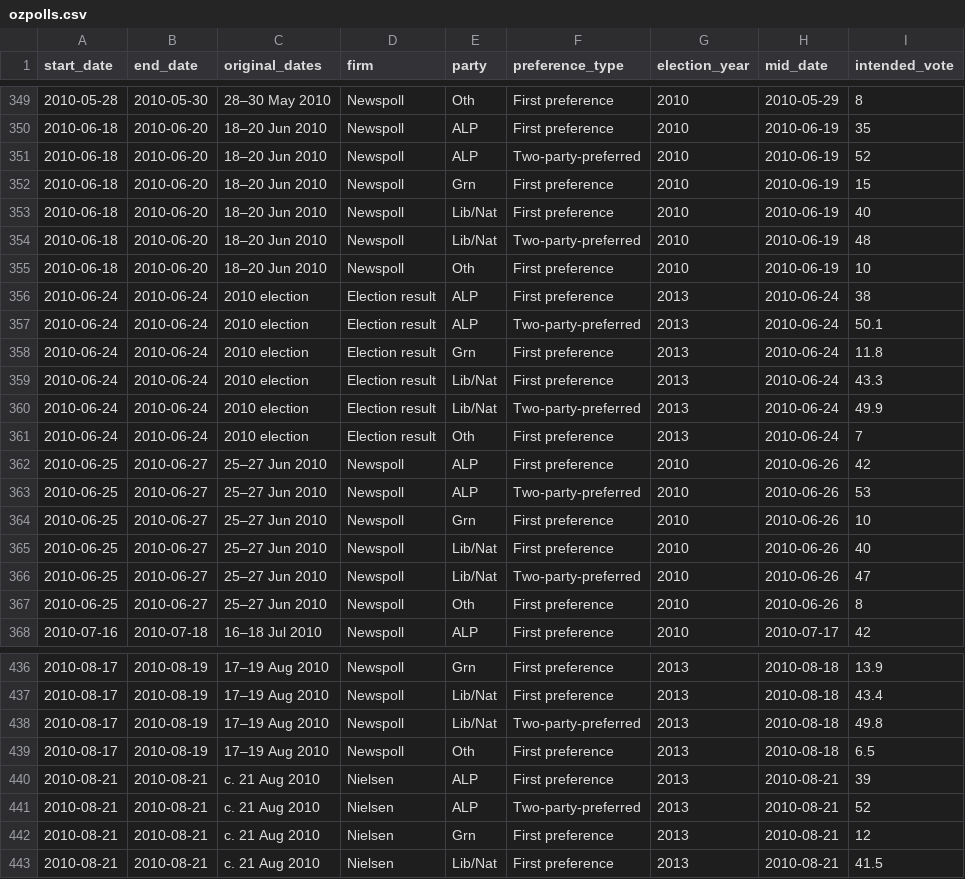
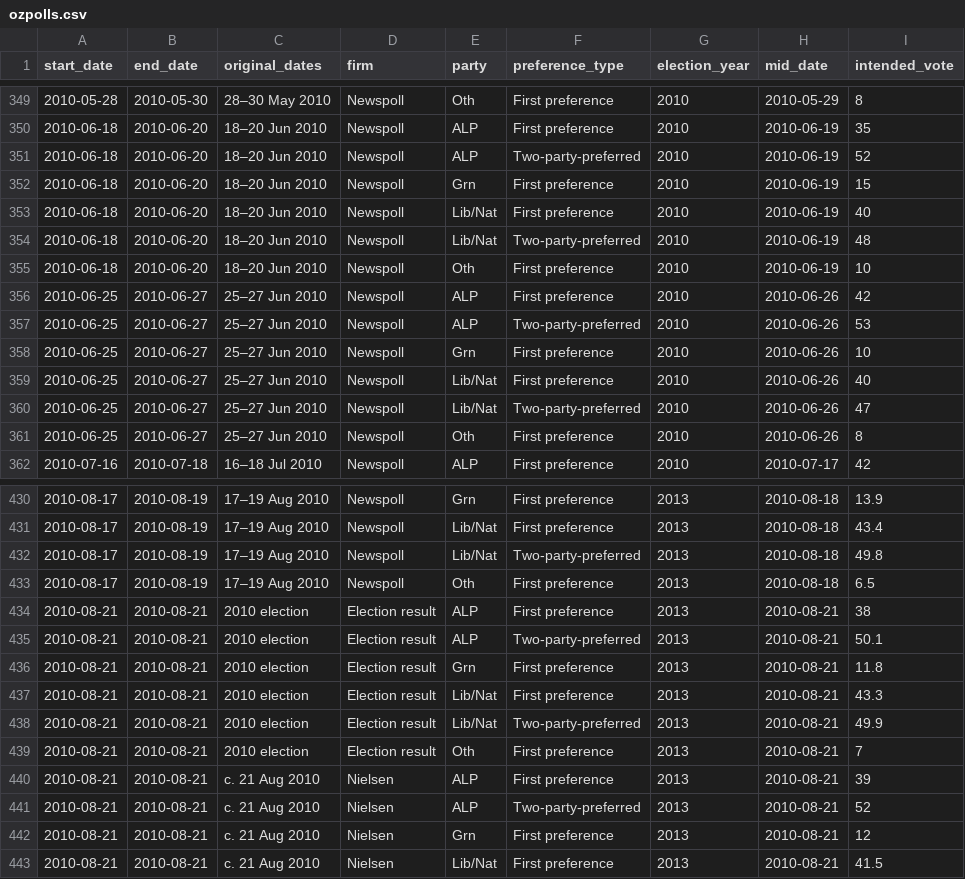
Before and after one commit to ellisp/ozfedelect, a CSV file: comparison-data/ozpolls.csv, drawn as a sheet; only a part is shown, gaps mark what is left out.

Commit message:
Correct election date for 2010

```diff
--- a/comparison-data/ozpolls.csv
+++ b/comparison-data/ozpolls.csv
@@ -355,8 +355,2 @@ start_date,end_date,original_dates,firm,party,preference_type,election_year,mid_
 2010-06-18,2010-06-20,18–20 Jun 2010,Newspoll,Oth,First preference,2010,2010-06-19,10
-2010-06-24,2010-06-24,2010 election,Election result,ALP,First preference,2013,2010-06-24,38
-2010-06-24,2010-06-24,2010 election,Election result,ALP,Two-party-preferred,2013,2010-06-24,50.1
-2010-06-24,2010-06-24,2010 election,Election result,Grn,First preference,2013,2010-06-24,11.8
-2010-06-24,2010-06-24,2010 election,Election result,Lib/Nat,First preference,2013,2010-06-24,43.3
-2010-06-24,2010-06-24,2010 election,Election result,Lib/Nat,Two-party-preferred,2013,2010-06-24,49.9
-2010-06-24,2010-06-24,2010 election,Election result,Oth,First preference,2013,2010-06-24,7
 2010-06-25,2010-06-27,25–27 Jun 2010,Newspoll,ALP,First preference,2010,2010-06-26,42
@@ -439,2 +433,8 @@ start_date,end_date,original_dates,firm,party,preference_type,election_year,mid_
 2010-08-17,2010-08-19,17–19 Aug 2010,Newspoll,Oth,First preference,2013,2010-08-18,6.5
+2010-08-21,2010-08-21,2010 election,Election result,ALP,First preference,2013,2010-08-21,38
+2010-08-21,2010-08-21,2010 election,Election result,ALP,Two-party-preferred,2013,2010-08-21,50.1
+2010-08-21,2010-08-21,2010 election,Election result,Grn,First preference,2013,2010-08-21,11.8
+2010-08-21,2010-08-21,2010 election,Election result,Lib/Nat,First preference,2013,2010-08-21,43.3
+2010-08-21,2010-08-21,2010 election,Election result,Lib/Nat,Two-party-preferred,2013,2010-08-21,49.9
+2010-08-21,2010-08-21,2010 election,Election result,Oth,First preference,2013,2010-08-21,7
 2010-08-21,2010-08-21,c. 21 Aug 2010,Nielsen,ALP,First preference,2013,2010-08-21,39
```
Also changed, not shown: 2 other files.
